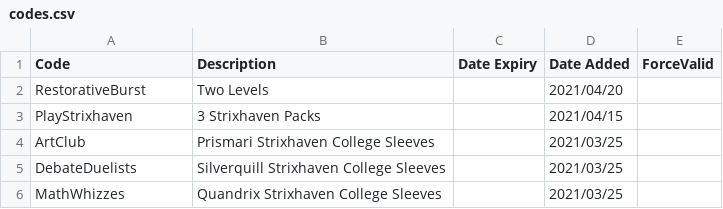
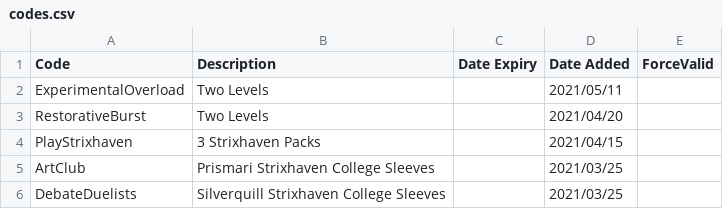
Before and after one commit to LaustinSpayce/arena-codes, a CSV file: src/data/codes.csv, drawn as a sheet; only a part is shown; the shorter side is filled out with more unchanged rows.

Commit message:
ExperimentalOverload Added

```diff
--- a/src/data/codes.csv
+++ b/src/data/codes.csv
@@ -1,2 +1,3 @@
 Code, Description, Date Expiry, Date Added, ForceValid,
+ExperimentalOverload, Two Levels, ,2021/05/11, ,
 RestorativeBurst, Two Levels, ,2021/04/20, ,
```
